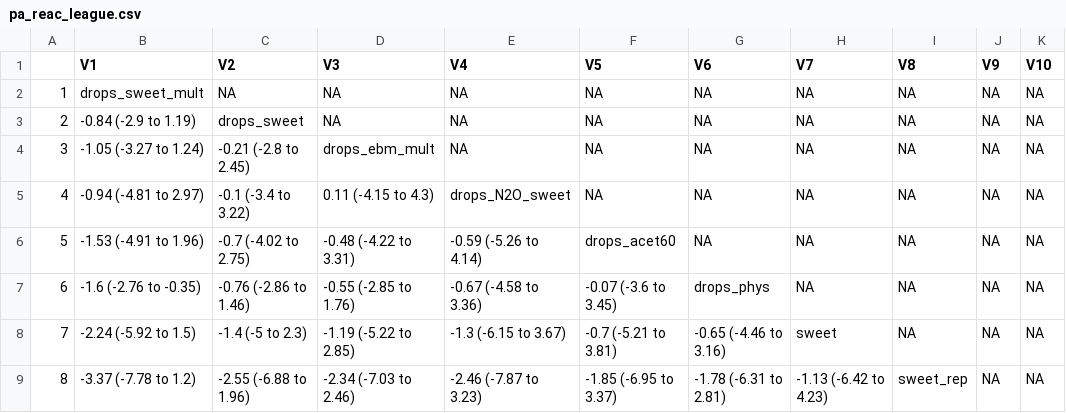
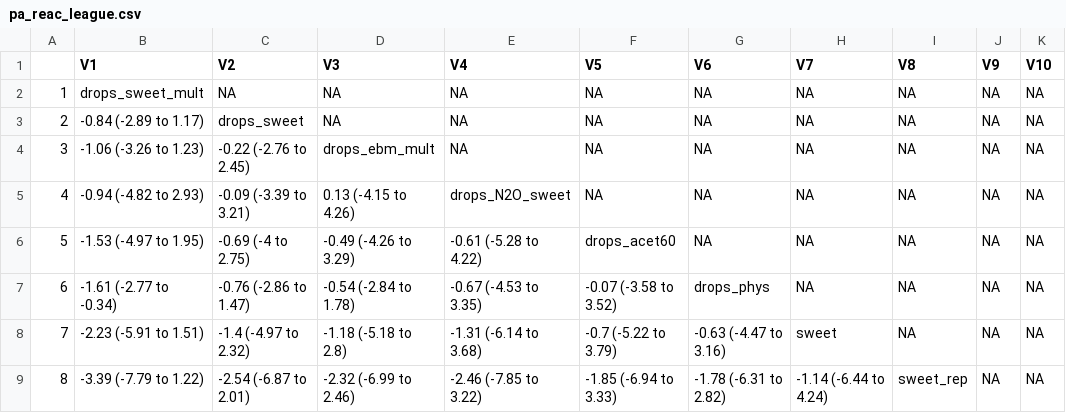
Before and after one commit to timdisher/ropnma, a CSV file: tables/pa_reac_league.csv, drawn as a sheet; only a part is shown; the diff covers the shown part only; the diff names each change by its address in the sheet, - before the commit and + after, or states it on an @@ line.

```diff
--- a/tables/pa_reac_league.csv
+++ b/tables/pa_reac_league.csv
-B3 (V1): -0.84 (-2.9 to 1.19)
+B3 (V1): -0.84 (-2.89 to 1.17)
-B4 (V1): -1.05 (-3.27 to 1.24)
+B4 (V1): -1.06 (-3.26 to 1.23)
-C4 (V2): -0.21 (-2.8 to 2.45)
+C4 (V2): -0.22 (-2.76 to 2.45)
-B5 (V1): -0.94 (-4.81 to 2.97)
+B5 (V1): -0.94 (-4.82 to 2.93)
-C5 (V2): -0.1 (-3.4 to 3.22)
+C5 (V2): -0.09 (-3.39 to 3.21)
-D5 (V3): 0.11 (-4.15 to 4.3)
+D5 (V3): 0.13 (-4.15 to 4.26)
-B6 (V1): -1.53 (-4.91 to 1.96)
+B6 (V1): -1.53 (-4.97 to 1.95)
-C6 (V2): -0.7 (-4.02 to 2.75)
+C6 (V2): -0.69 (-4 to 2.75)
-D6 (V3): -0.48 (-4.22 to 3.31)
+D6 (V3): -0.49 (-4.26 to 3.29)
-E6 (V4): -0.59 (-5.26 to 4.14)
+E6 (V4): -0.61 (-5.28 to 4.22)
-B7 (V1): -1.6 (-2.76 to -0.35)
+B7 (V1): -1.61 (-2.77 to -0.34)
-C7 (V2): -0.76 (-2.86 to 1.46)
+C7 (V2): -0.76 (-2.86 to 1.47)
-D7 (V3): -0.55 (-2.85 to 1.76)
+D7 (V3): -0.54 (-2.84 to 1.78)
-E7 (V4): -0.67 (-4.58 to 3.36)
+E7 (V4): -0.67 (-4.53 to 3.35)
-F7 (V5): -0.07 (-3.6 to 3.45)
+F7 (V5): -0.07 (-3.58 to 3.52)
-B8 (V1): -2.24 (-5.92 to 1.5)
+B8 (V1): -2.23 (-5.91 to 1.51)
-C8 (V2): -1.4 (-5 to 2.3)
+C8 (V2): -1.4 (-4.97 to 2.32)
-D8 (V3): -1.19 (-5.22 to 2.85)
+D8 (V3): -1.18 (-5.18 to 2.8)
-E8 (V4): -1.3 (-6.15 to 3.67)
+E8 (V4): -1.31 (-6.14 to 3.68)
-F8 (V5): -0.7 (-5.21 to 3.81)
+F8 (V5): -0.7 (-5.22 to 3.79)
-G8 (V6): -0.65 (-4.46 to 3.16)
+G8 (V6): -0.63 (-4.47 to 3.16)
-B9 (V1): -3.37 (-7.78 to 1.2)
+B9 (V1): -3.39 (-7.79 to 1.22)
-C9 (V2): -2.55 (-6.88 to 1.96)
+C9 (V2): -2.54 (-6.87 to 2.01)
-D9 (V3): -2.34 (-7.03 to 2.46)
+D9 (V3): -2.32 (-6.99 to 2.46)
-E9 (V4): -2.46 (-7.87 to 3.23)
+E9 (V4): -2.46 (-7.85 to 3.22)
-F9 (V5): -1.85 (-6.95 to 3.37)
+F9 (V5): -1.85 (-6.94 to 3.33)
-G9 (V6): -1.78 (-6.31 to 2.81)
+G9 (V6): -1.78 (-6.31 to 2.82)
-H9 (V7): -1.13 (-6.42 to 4.23)
+H9 (V7): -1.14 (-6.44 to 4.24)
```
Also changed, not shown: 49 edited cells elsewhere in this file, 18 other files.
